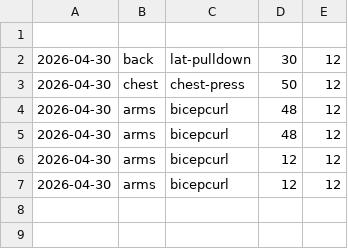
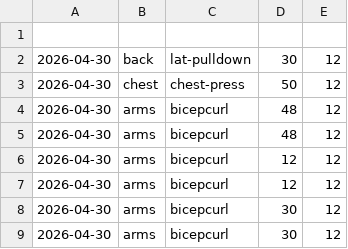
Before and after one commit to kelseyonline/final-project, a CSV file: data.csv, drawn as a sheet; the diff names each change by its address in the sheet, - before the commit and + after, or states it on an @@ line.

```diff
--- a/data.csv
+++ b/data.csv
+row 8: 2026-04-30 | arms | bicepcurl | 30 | 12
+row 9: 2026-04-30 | arms | bicepcurl | 30 | 12
```
Also changed, not shown: 3 other files.
